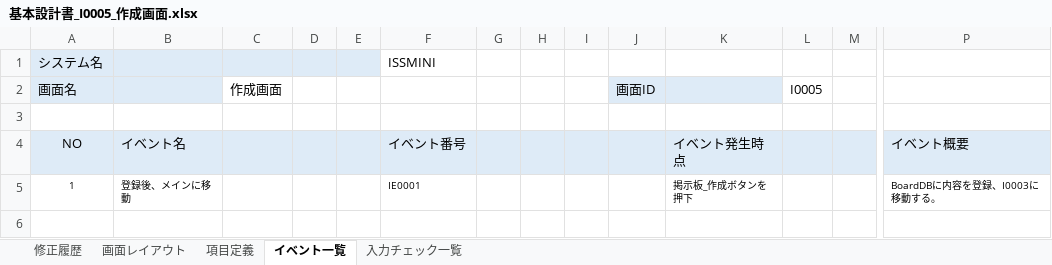
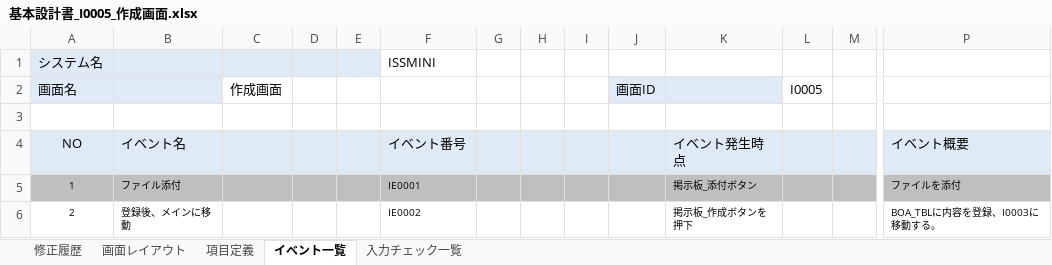
Before and after one commit to Inung4065/ISS_mini_project, an Excel workbook: report/基本設計書/基本設計書_I0005_作成画面.xlsx, sheet イベント一覧, drawn as a sheet; only a part is shown, gaps mark what is left out; values as stored, in another font and other column widths than the file's, no borders; rows hold the shown columns only; the diff covers the shown part only; the diff names each change by its address in the sheet, - before the commit and + after, or states it on an @@ line.

```diff
--- a/report/基本設計書/基本設計書_I0005_作成画面.xlsx (sheet イベント一覧)
+++ b/report/基本設計書/基本設計書_I0005_作成画面.xlsx (sheet イベント一覧)
-A5:P5 fill: none
+A5:P5 fill: #BFBFBF
-B5: 登録後、メインに移動
+B5: ファイル添付
-K5: 掲示板_作成ボタンを押下
+K5: 掲示板_添付ボタン
-P5: BoardDBに内容を登録、I0003に移動する。
+P5: ファイルを添付
+row 6: 2 | 登録後、メインに移動 |  |  |  | IE0002 |  |  |  |  | 掲示板_作成ボタンを押下 |  |  | BOA_TBLに内容を登録、I0003に移動する。
```
Also changed, not shown: cell formats elsewhere in this sheet, sheet 項目定義, sheet 入力チェック一覧, charts or pictures, report/メッセージ一覧.xlsx, report/画面一覧.xlsx, 2 other files.
